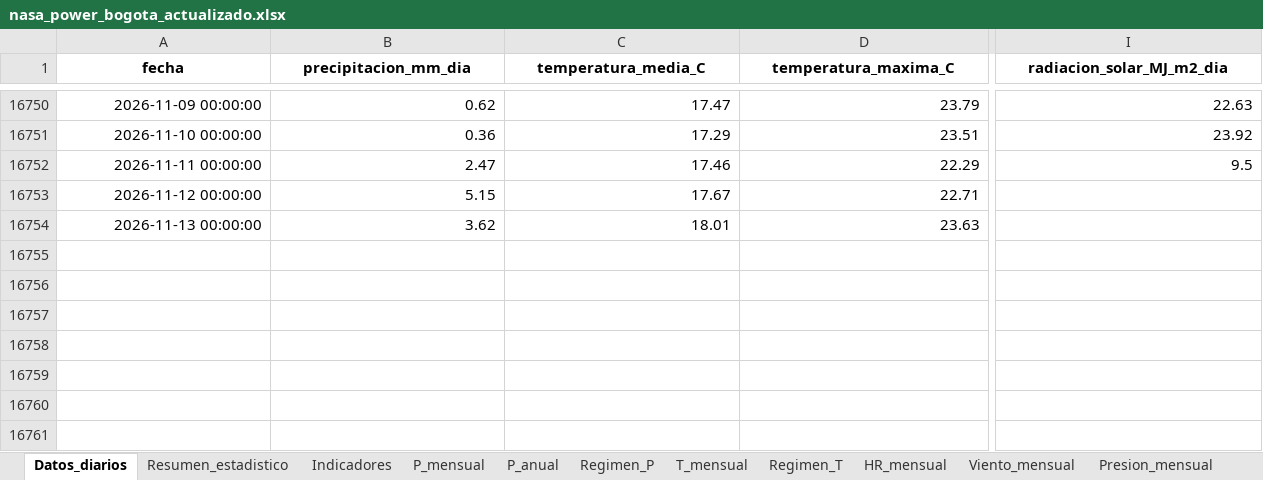
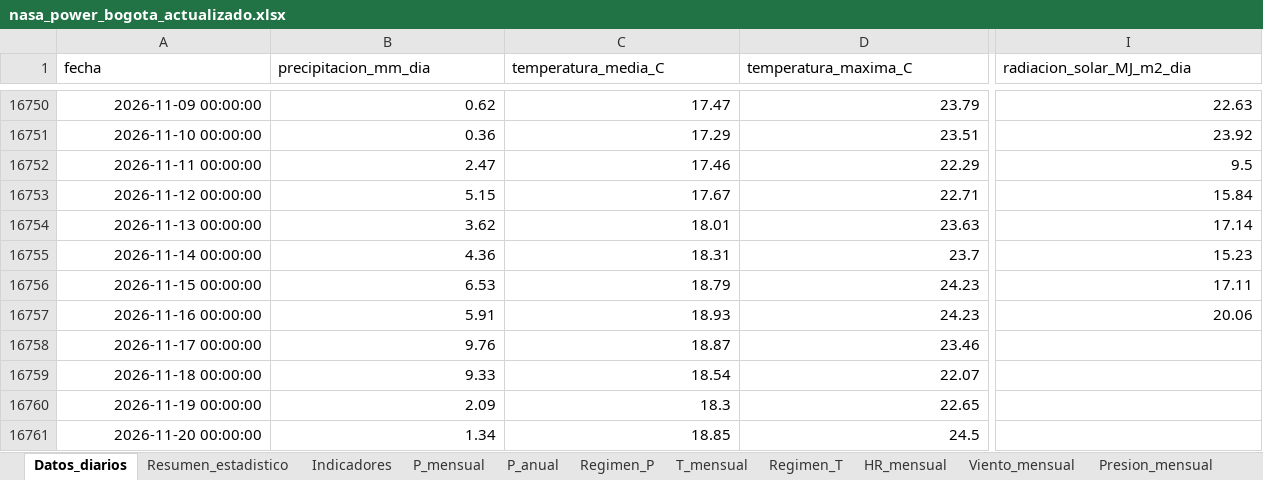
Before and after one commit to Ncl-ux/Siams-Leticia-Tumaco, an Excel workbook: data/processed/actualizacion/nasa_power_bogota_actualizado.xlsx, sheet Datos_diarios, drawn as a sheet; only a part is shown, gaps mark what is left out; values as stored, in another font and other column widths than the file's, no borders; rows hold the shown columns only; the diff covers the shown part only; the diff names each change by its address in the sheet, - before the commit and + after, or states it on an @@ line.

Commit message:
Actualización semanal automática de datos abiertos

```diff
--- a/data/processed/actualizacion/nasa_power_bogota_actualizado.xlsx (sheet Datos_diarios)
+++ b/data/processed/actualizacion/nasa_power_bogota_actualizado.xlsx (sheet Datos_diarios)
@@ A1:I1 bold: on → off, alignment: center → left @@
-I16753 (radiacion_solar_MJ_m2_dia): (empty)
+I16753 (radiacion_solar_MJ_m2_dia): 15.84
-I16754 (radiacion_solar_MJ_m2_dia): (empty)
+I16754 (radiacion_solar_MJ_m2_dia): 17.14
+row 16755: 2026-11-14 00:00:00 | 4.36 | 18.31 | 23.7 | 15.23
+row 16756: 2026-11-15 00:00:00 | 6.53 | 18.79 | 24.23 | 17.11
+row 16757: 2026-11-16 00:00:00 | 5.91 | 18.93 | 24.23 | 20.06
+row 16758: 2026-11-17 00:00:00 | 9.76 | 18.87 | 23.46
+row 16759: 2026-11-18 00:00:00 | 9.33 | 18.54 | 22.07
+row 16760: 2026-11-19 00:00:00 | 2.09 | 18.3 | 22.65
+row 16761: 2026-11-20 00:00:00 | 1.34 | 18.85 | 24.5
```
Also changed, not shown: cell formats elsewhere in this sheet, sheet Resumen_estadistico, sheet Control_mensual, sheet Homogeneidad_NASA, sheet Indicadores, sheet Climatologia_mensual, sheet T_mensual, 11 more sheets, data/processed/actualizacion/nasa_power_arauca_actualizado.xlsx, data/processed/actualizacion/nasa_power_la_paz_actualizado.xlsx, 20 other files.
